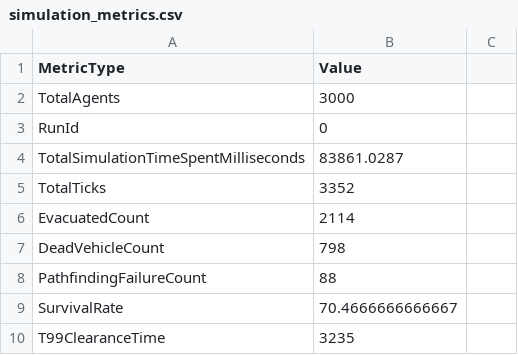
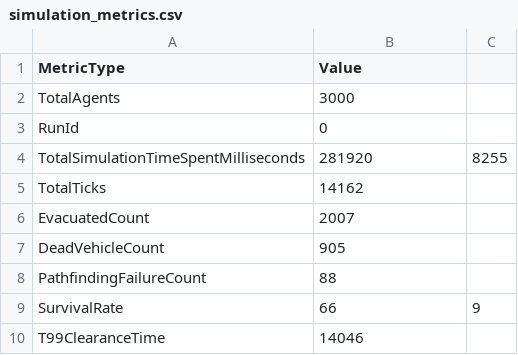
Before and after one commit to SerhiiHerashchenko/UrbanEvacuationSimulator, a CSV file: simulation_results/simulation_metrics.csv, drawn as a sheet.

Commit message:
updated edge weight calculation, simulation results

```diff
--- a/simulation_results/simulation_metrics.csv
+++ b/simulation_results/simulation_metrics.csv
@@ -3,8 +3,8 @@ TotalAgents,3000
 RunId,0
-TotalSimulationTimeSpentMilliseconds,83861.0287
-TotalTicks,3352
-EvacuatedCount,2114
-DeadVehicleCount,798
+TotalSimulationTimeSpentMilliseconds,281920,8255
+TotalTicks,14162
+EvacuatedCount,2007
+DeadVehicleCount,905
 PathfindingFailureCount,88
-SurvivalRate,70.4666666666667
-T99ClearanceTime,3235
+SurvivalRate,66,9
+T99ClearanceTime,14046
```
Also changed, not shown: 10 other files.
